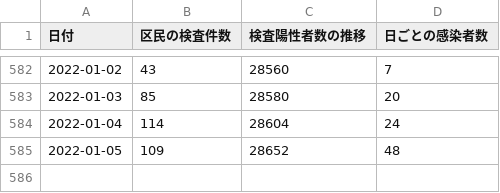
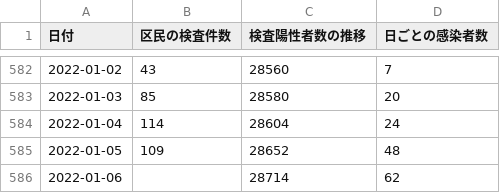
Before and after one commit to frogcat/covid19-setagaya, a CSV file: docs/data.csv, drawn as a sheet; only a part is shown, gaps mark what is left out; the diff names each change by its address in the sheet, - before the commit and + after, or states it on an @@ line.

Commit message:
Update data.html and data.csv

```diff
--- a/docs/data.csv
+++ b/docs/data.csv
+row 586: 2022-01-06 |  | 28714 | 62
```
Also changed, not shown: 1 other file.
